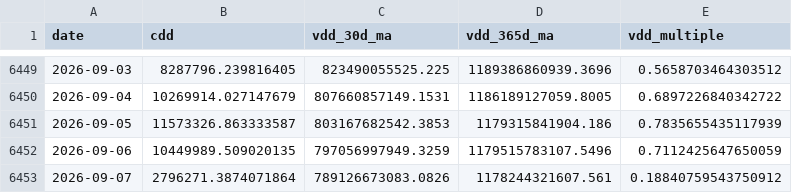
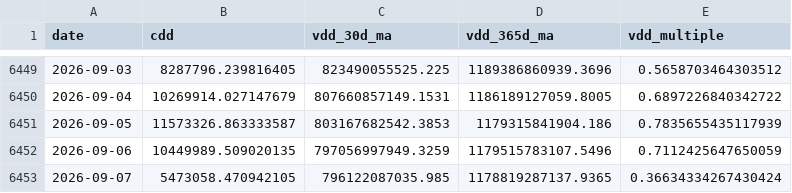
Before and after one commit to yudiyanto88/Onchain-Dashboard, a CSV file: data_cdd.csv, drawn as a sheet; only a part is shown, gaps mark what is left out.

```diff
--- a/data_cdd.csv
+++ b/data_cdd.csv
@@ -6452,2 +6452,2 @@ date,cdd,vdd_30d_ma,vdd_365d_ma,vdd_multiple
 2026-09-06,10449989.509020135,797056997949.3259,1179515783107.5496,0.7112425647650059
-2026-09-07,2796271.3874071864,789126673083.0826,1178244321607.561,0.18840759543750912
+2026-09-07,5473058.470942105,796122087035.985,1178819287137.9365,0.36634334267430424
```
Also changed, not shown: data_apparent_demand.csv, data_mvrv.csv, 11 other files.
